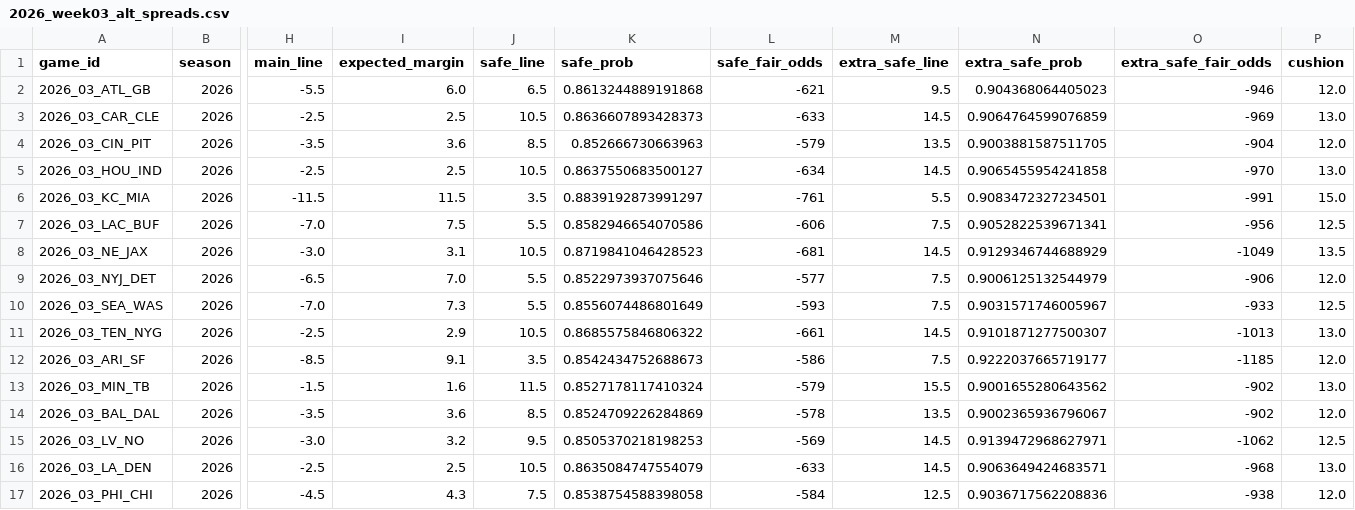
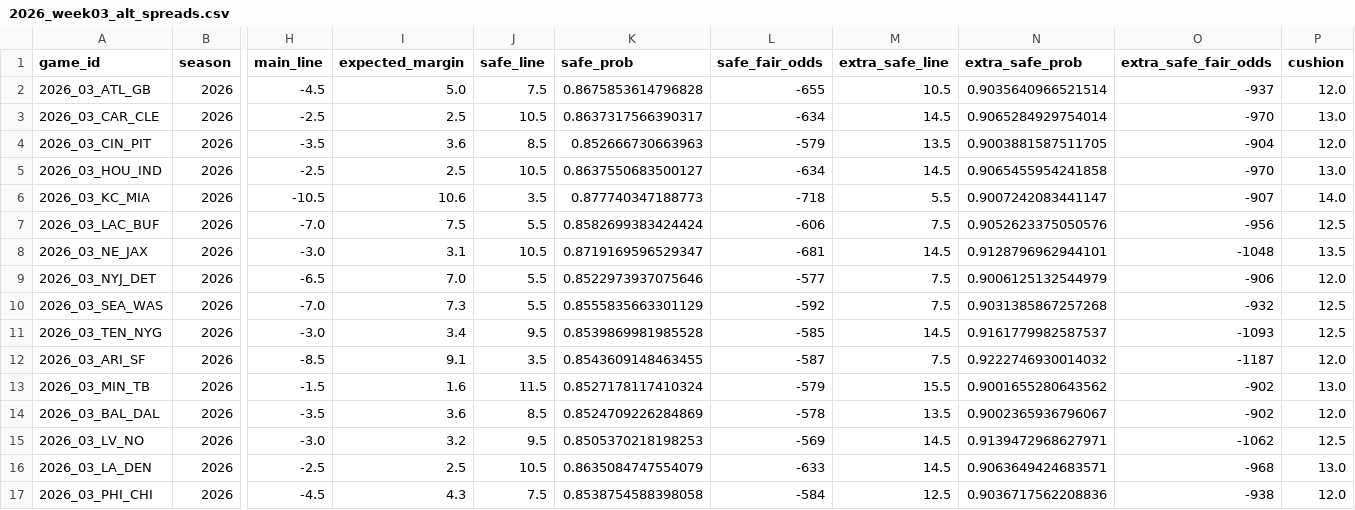
Before and after one commit to elanmuniz/NFL-predictor-site, a CSV file: data/2026_week03_alt_spreads.csv, drawn as a sheet; only a part is shown, gaps mark what is left out; the diff names each change by its address in the sheet, - before the commit and + after, or states it on an @@ line.

```diff
--- a/data/2026_week03_alt_spreads.csv
+++ b/data/2026_week03_alt_spreads.csv
-H2 (main_line): -5.5
+H2 (main_line): -4.5
-I2 (expected_margin): 6.0
+I2 (expected_margin): 5.0
-J2 (safe_line): 6.5
+J2 (safe_line): 7.5
-K2 (safe_prob): 0.8613244889191868
+K2 (safe_prob): 0.8675853614796828
-L2 (safe_fair_odds): -621
+L2 (safe_fair_odds): -655
-M2 (extra_safe_line): 9.5
+M2 (extra_safe_line): 10.5
-N2 (extra_safe_prob): 0.904368064405023
+N2 (extra_safe_prob): 0.9035640966521514
-O2 (extra_safe_fair_odds): -946
+O2 (extra_safe_fair_odds): -937
-K3 (safe_prob): 0.8636607893428373
+K3 (safe_prob): 0.8637317566390317
-L3 (safe_fair_odds): -633
+L3 (safe_fair_odds): -634
-N3 (extra_safe_prob): 0.9064764599076859
+N3 (extra_safe_prob): 0.9065284929754014
-O3 (extra_safe_fair_odds): -969
+O3 (extra_safe_fair_odds): -970
-H6 (main_line): -11.5
+H6 (main_line): -10.5
-I6 (expected_margin): 11.5
+I6 (expected_margin): 10.6
-K6 (safe_prob): 0.8839192873991297
+K6 (safe_prob): 0.877740347188773
-L6 (safe_fair_odds): -761
+L6 (safe_fair_odds): -718
-N6 (extra_safe_prob): 0.9083472327234501
+N6 (extra_safe_prob): 0.9007242083441147
-O6 (extra_safe_fair_odds): -991
+O6 (extra_safe_fair_odds): -907
-P6 (cushion): 15.0
+P6 (cushion): 14.0
-K7 (safe_prob): 0.8582946654070586
+K7 (safe_prob): 0.8582699383424424
-N7 (extra_safe_prob): 0.9052822539671341
+N7 (extra_safe_prob): 0.9052623375050576
-K8 (safe_prob): 0.8719841046428523
+K8 (safe_prob): 0.8719169596529347
-N8 (extra_safe_prob): 0.9129346744688929
+N8 (extra_safe_prob): 0.9128796962944101
-O8 (extra_safe_fair_odds): -1049
+O8 (extra_safe_fair_odds): -1048
-K10 (safe_prob): 0.8556074486801649
+K10 (safe_prob): 0.8555835663301129
-L10 (safe_fair_odds): -593
+L10 (safe_fair_odds): -592
-N10 (extra_safe_prob): 0.9031571746005967
+N10 (extra_safe_prob): 0.9031385867257268
-O10 (extra_safe_fair_odds): -933
+O10 (extra_safe_fair_odds): -932
-H11 (main_line): -2.5
+H11 (main_line): -3.0
-I11 (expected_margin): 2.9
+I11 (expected_margin): 3.4
-J11 (safe_line): 10.5
+J11 (safe_line): 9.5
-K11 (safe_prob): 0.8685575846806322
+K11 (safe_prob): 0.8539869981985528
-L11 (safe_fair_odds): -661
+L11 (safe_fair_odds): -585
-N11 (extra_safe_prob): 0.9101871277500307
+N11 (extra_safe_prob): 0.9161779982587537
-O11 (extra_safe_fair_odds): -1013
+O11 (extra_safe_fair_odds): -1093
-P11 (cushion): 13.0
+P11 (cushion): 12.5
-K12 (safe_prob): 0.8542434752688673
+K12 (safe_prob): 0.8543609148463455
-L12 (safe_fair_odds): -586
+L12 (safe_fair_odds): -587
-N12 (extra_safe_prob): 0.9222037665719177
+N12 (extra_safe_prob): 0.9222746930014032
-O12 (extra_safe_fair_odds): -1185
+O12 (extra_safe_fair_odds): -1187
```
Also changed, not shown: data/2026_week03.csv, data/2026_week03_fantasy.csv, 8 other files.
